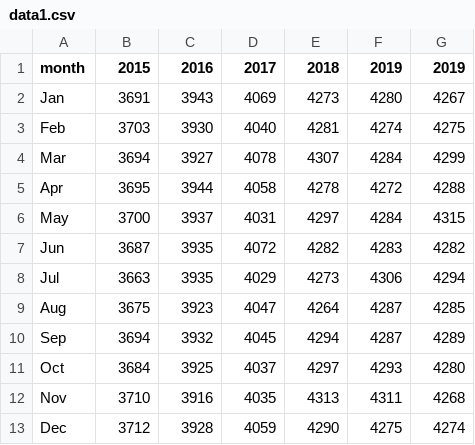
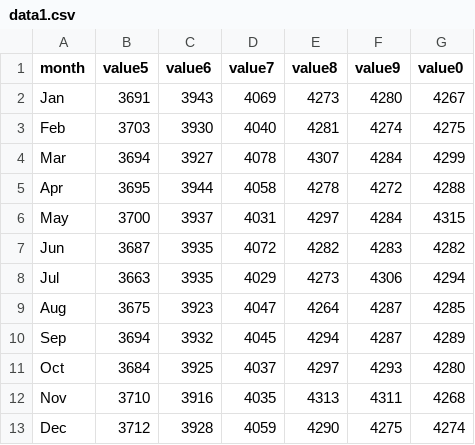
Before and after one commit to AMC2202/test, a CSV file: table/data1.csv, drawn as a sheet.

Commit message:
Update data1.csv

```diff
--- a/table/data1.csv
+++ b/table/data1.csv
@@ -1,2 +1,2 @@
-month,2015,2016,2017,2018,2019,2019
+month,value5,value6,value7,value8,value9,value0
 Jan,3691,3943,4069,4273,4280,4267
```
